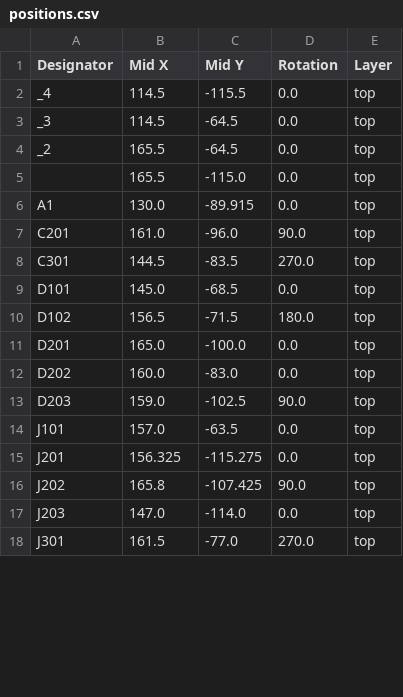
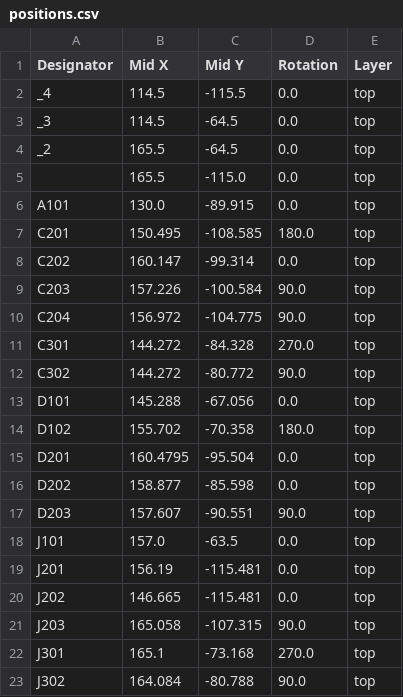
Before and after one commit to masakinumata/HeaterController, a CSV file: hardware/heater-controller/production/positions.csv, drawn as a sheet; only a part is shown; the diff covers the shown part only.

```diff
--- a/hardware/heater-controller/production/positions.csv
+++ b/hardware/heater-controller/production/positions.csv
@@ -5,14 +5,19 @@ _2,165.5,-64.5,0.0,top
 ,165.5,-115.0,0.0,top
-A1,130.0,-89.915,0.0,top
-C201,161.0,-96.0,90.0,top
-C301,144.5,-83.5,270.0,top
-D101,145.0,-68.5,0.0,top
-D102,156.5,-71.5,180.0,top
-D201,165.0,-100.0,0.0,top
-D202,160.0,-83.0,0.0,top
-D203,159.0,-102.5,90.0,top
+A101,130.0,-89.915,0.0,top
+C201,150.495,-108.585,180.0,top
+C202,160.147,-99.314,0.0,top
+C203,157.226,-100.584,90.0,top
+C204,156.972,-104.775,90.0,top
+C301,144.272,-84.328,270.0,top
+C302,144.272,-80.772,90.0,top
+D101,145.288,-67.056,0.0,top
+D102,155.702,-70.358,180.0,top
+D201,160.4795,-95.504,0.0,top
+D202,158.877,-85.598,0.0,top
+D203,157.607,-90.551,90.0,top
 J101,157.0,-63.5,0.0,top
-J201,156.325,-115.275,0.0,top
-J202,165.8,-107.425,90.0,top
-J203,147.0,-114.0,0.0,top
-J301,161.5,-77.0,270.0,top
+J201,156.19,-115.481,0.0,top
+J202,146.665,-115.481,0.0,top
+J203,165.058,-107.315,90.0,top
+J301,165.1,-73.168,270.0,top
+J302,164.084,-80.788,90.0,top
```
Also changed, not shown: 7 added rows and 21 edited cells elsewhere in this file, hardware/heater-controller/production/bom.csv, 29 other files.
